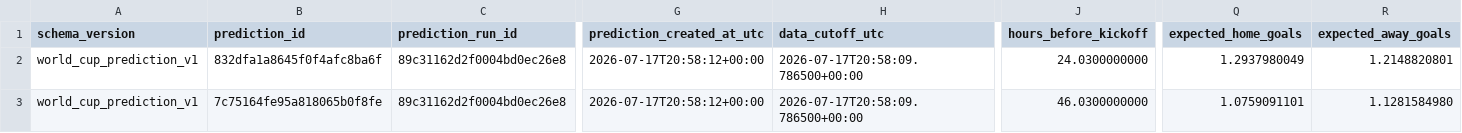
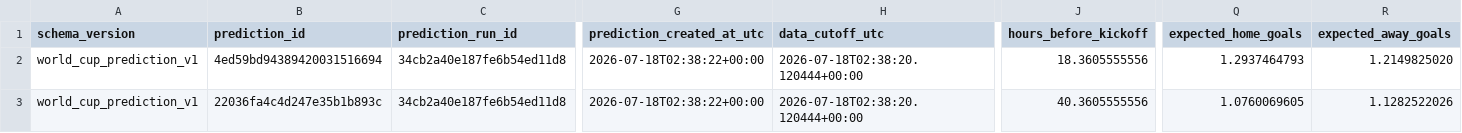
Before and after one commit to juanbrau-or/world-cup-2026-predictions, a CSV file: latest.csv, drawn as a sheet; only a part is shown, gaps mark what is left out; the diff covers the shown part only; the diff names each change by its address in the sheet, - before the commit and + after, or states it on an @@ line.

```diff
--- a/latest.csv
+++ b/latest.csv
-B2 (prediction_id): 832dfa1a8645f0f4afc8ba6f
+B2 (prediction_id): 4ed59bd94389420031516694
-C2:C3 (prediction_run_id): 89c31162d2f0004bd0ec26e8
+C2:C3 (prediction_run_id): 34cb2a40e187fe6b54ed11d8
-G2:G3 (prediction_created_at_utc): 2026-07-17T20:58:12+00:00
+G2:G3 (prediction_created_at_utc): 2026-07-18T02:38:22+00:00
-H2:H3 (data_cutoff_utc): 2026-07-17T20:58:09.786500+00:00
+H2:H3 (data_cutoff_utc): 2026-07-18T02:38:20.120444+00:00
-J2 (hours_before_kickoff): 24.0300000000
+J2 (hours_before_kickoff): 18.3605555556
-Q2 (expected_home_goals): 1.2937980049
+Q2 (expected_home_goals): 1.2937464793
-R2 (expected_away_goals): 1.2148820801
+R2 (expected_away_goals): 1.2149825020
-B3 (prediction_id): 7c75164fe95a818065b0f8fe
+B3 (prediction_id): 22036fa4c4d247e35b1b893c
-J3 (hours_before_kickoff): 46.0300000000
+J3 (hours_before_kickoff): 40.3605555556
-Q3 (expected_home_goals): 1.0759091101
+Q3 (expected_home_goals): 1.0760069605
-R3 (expected_away_goals): 1.1281584980
+R3 (expected_away_goals): 1.1282522026
```
Also changed, not shown: 12 edited cells elsewhere in this file, prospective_matches.csv, shadow/contextual_latest.csv, 18 other files.
